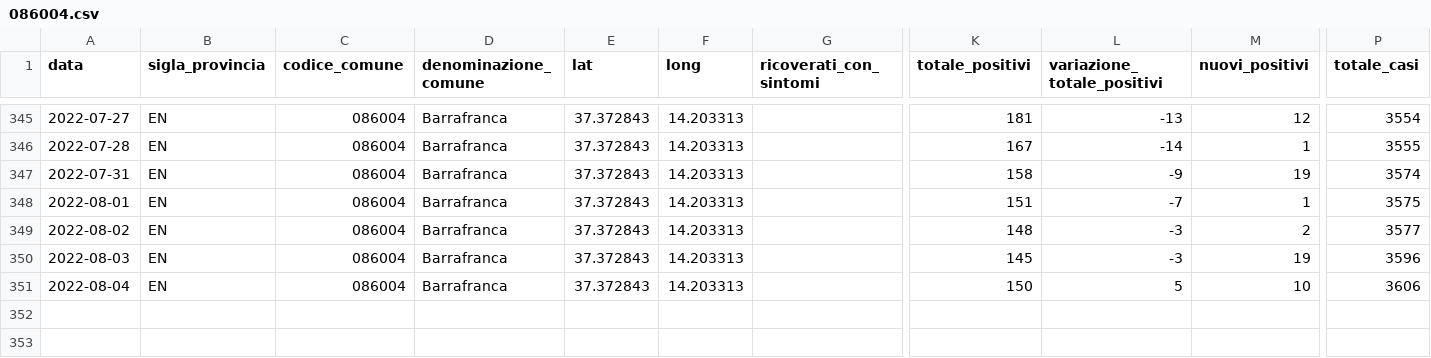
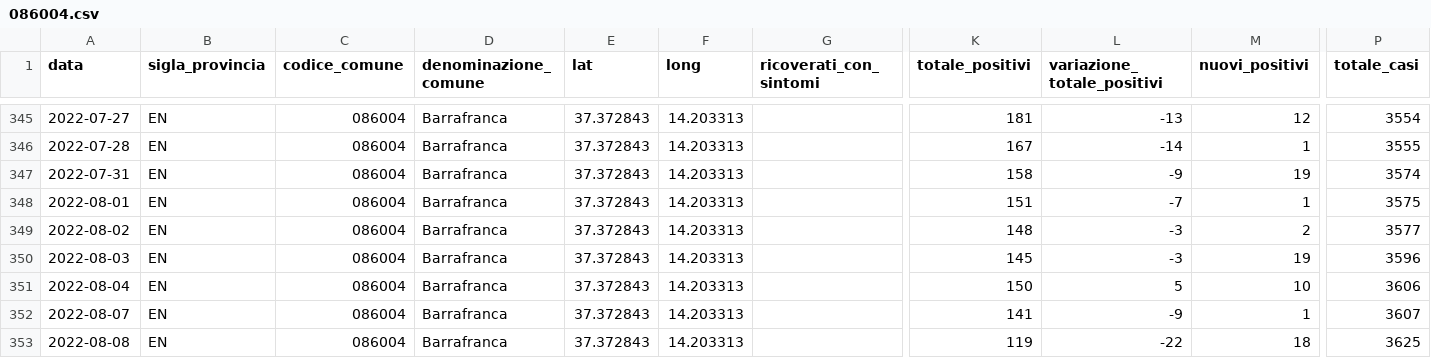
Before and after one commit to opendatasicilia/informa-covid19, a CSV file: dati/informacovid/086004/086004.csv, drawn as a sheet; only a part is shown, gaps mark what is left out; rows hold the shown columns only; the diff names each change by its address in the sheet, - before the commit and + after, or states it on an @@ line.

```diff
--- a/dati/informacovid/086004/086004.csv
+++ b/dati/informacovid/086004/086004.csv
+row 352: 2022-08-07 | EN | 086004 | Barrafranca | 37.372843 | 14.203313 |  | 141 | -9 | 1 | 3607
+row 353: 2022-08-08 | EN | 086004 | Barrafranca | 37.372843 | 14.203313 |  | 119 | -22 | 18 | 3625
```
